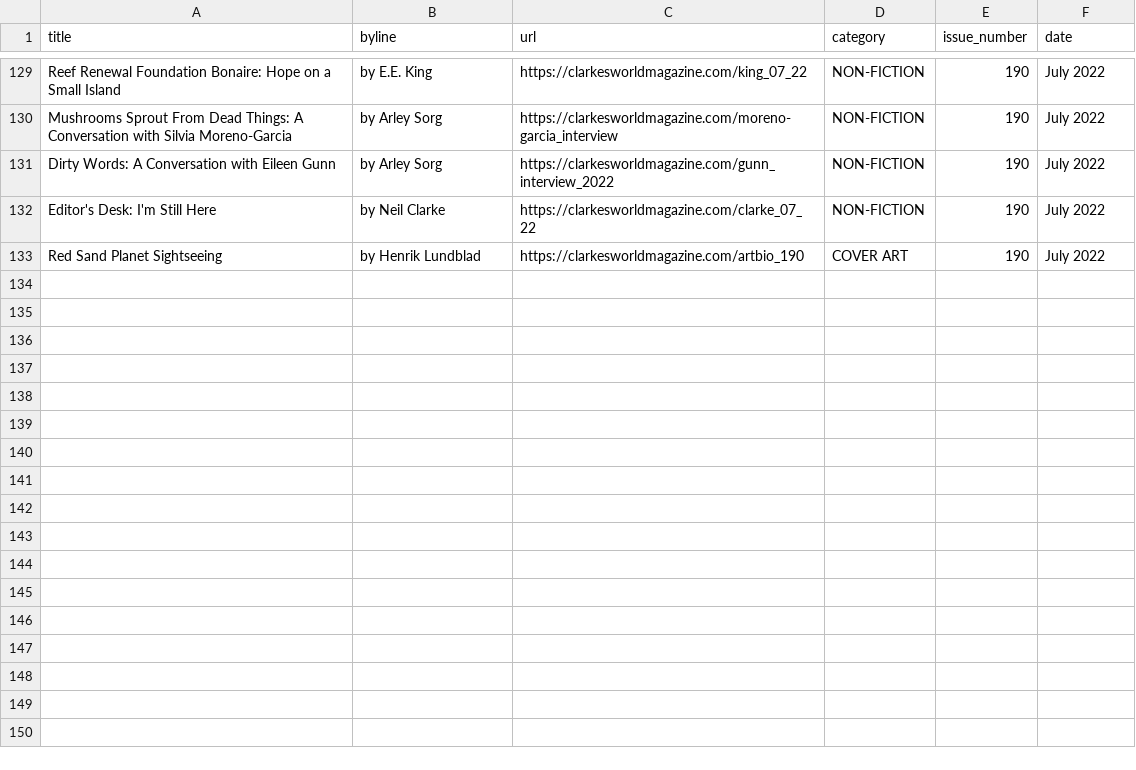
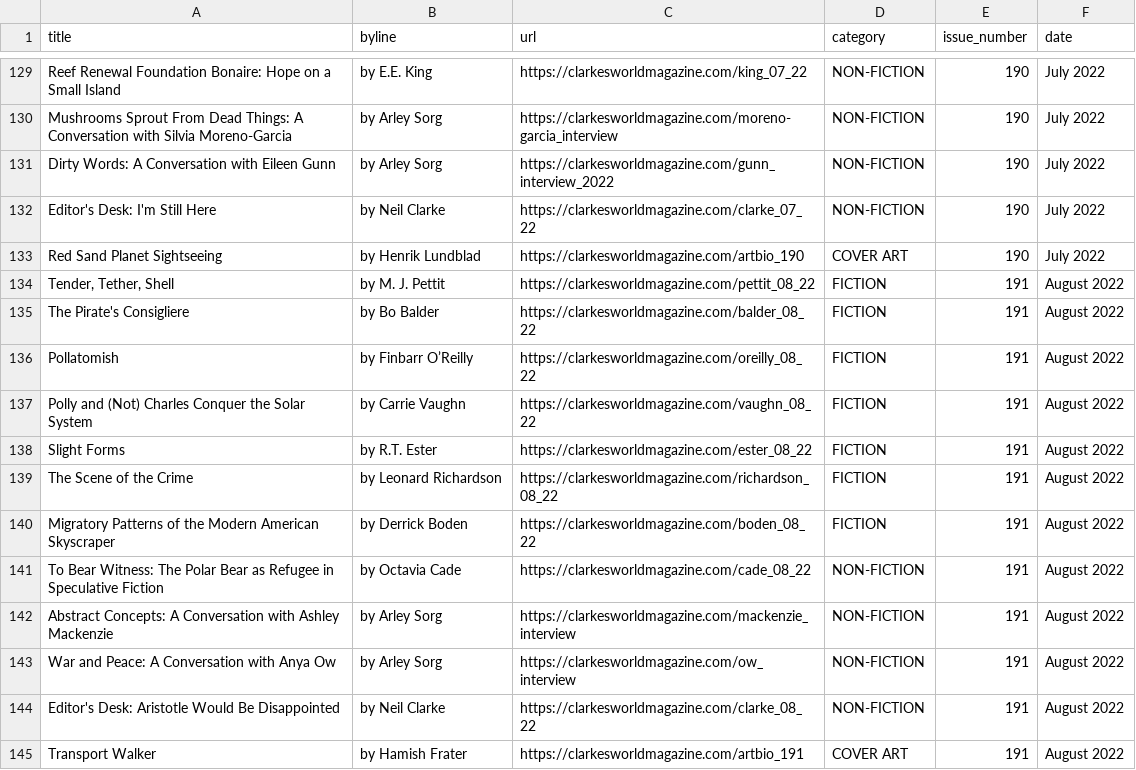
Before and after one commit to bronna/Clarkesworld_scraper, a CSV file: Clarkesworld.csv, drawn as a sheet; only a part is shown, gaps mark what is left out; the diff names each change by its address in the sheet, - before the commit and + after, or states it on an @@ line.

```diff
--- a/Clarkesworld.csv
+++ b/Clarkesworld.csv
+row 134: Tender, Tether, Shell | by M. J. Pettit | https://clarkesworldmagazine.com/pettit_08_22 | FICTION | 191 | August 2022
+row 135: The Pirate's Consigliere | by Bo Balder | https://clarkesworldmagazine.com/balder_08_22 | FICTION | 191 | August 2022
+row 136: Pollatomish | by Finbarr O’Reilly | https://clarkesworldmagazine.com/oreilly_08_22 | FICTION | 191 | August 2022
+row 137: Polly and (Not) Charles Conquer the Solar System | by Carrie Vaughn | https://clarkesworldmagazine.com/vaughn_08_22 | FICTION | 191 | August 2022
+row 138: Slight Forms | by R.T. Ester | https://clarkesworldmagazine.com/ester_08_22 | FICTION | 191 | August 2022
+row 139: The Scene of the Crime | by Leonard Richardson | https://clarkesworldmagazine.com/richardson_08_22 | FICTION | 191 | August 2022
+row 140: Migratory Patterns of the Modern American Skyscraper | by Derrick Boden | https://clarkesworldmagazine.com/boden_08_22 | FICTION | 191 | August 2022
+row 141: To Bear Witness: The Polar Bear as Refugee in Speculative Fiction | by Octavia Cade | https://clarkesworldmagazine.com/cade_08_22 | NON-FICTION | 191 | August 2022
+row 142: Abstract Concepts: A Conversation with Ashley Mackenzie | by Arley Sorg | https://clarkesworldmagazine.com/mackenzie_interview | NON-FICTION | 191 | August 2022
+row 143: War and Peace: A Conversation with Anya Ow | by Arley Sorg | https://clarkesworldmagazine.com/ow_interview | NON-FICTION | 191 | August 2022
+row 144: Editor's Desk: Aristotle Would Be Disappointed | by Neil Clarke | https://clarkesworldmagazine.com/clarke_08_22 | NON-FICTION | 191 | August 2022
+row 145: Transport Walker | by Hamish Frater | https://clarkesworldmagazine.com/artbio_191 | COVER ART | 191 | August 2022
```
